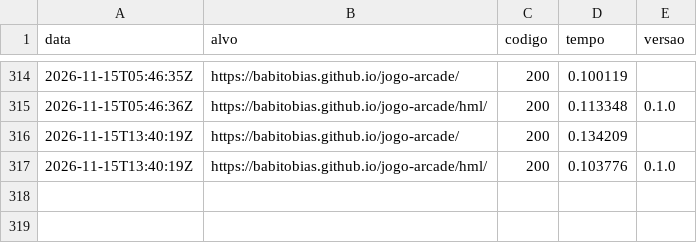
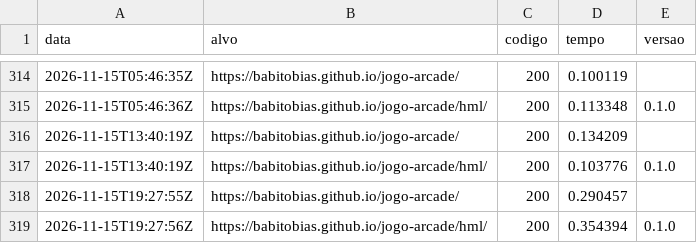
Before and after one commit to babitobias/jogo-arcade, a CSV file: status/sondas.csv, drawn as a sheet; only a part is shown, gaps mark what is left out.

Commit message:
monitor: sonda 2026-11-15T19:27:58Z

```diff
--- a/status/sondas.csv
+++ b/status/sondas.csv
@@ -317 +317,3 @@ data,alvo,codigo,tempo,versao
 2026-11-15T13:40:19Z,https://babitobias.github.io/jogo-arcade/hml/,200,0.103776,0.1.0
+2026-11-15T19:27:55Z,https://babitobias.github.io/jogo-arcade/,200,0.290457,
+2026-11-15T19:27:56Z,https://babitobias.github.io/jogo-arcade/hml/,200,0.354394,0.1.0
```
Also changed, not shown: 1 other file.
